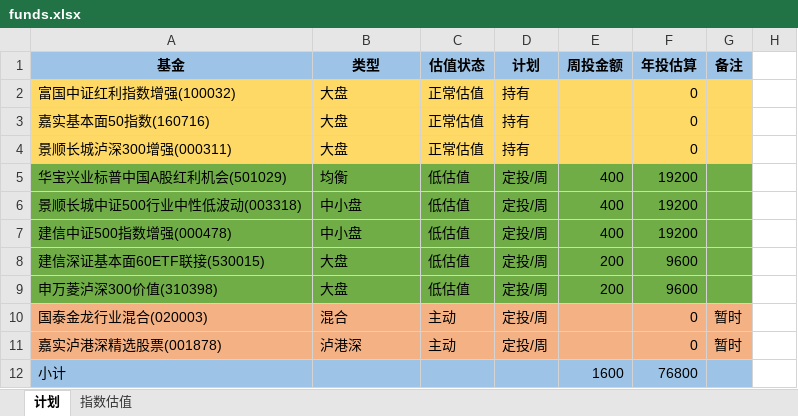
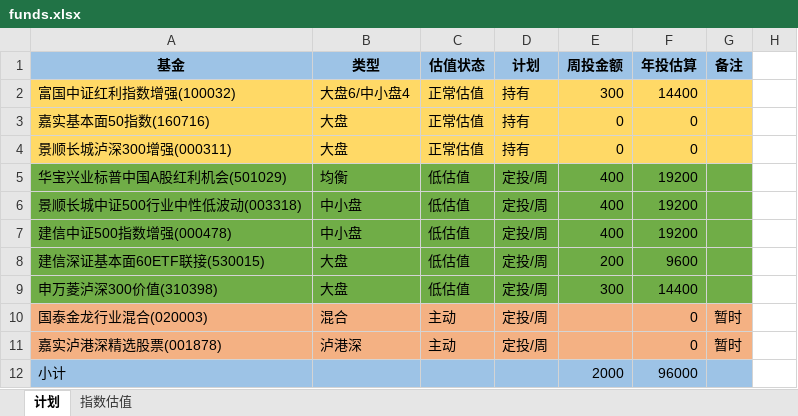
Before and after one commit to xstarcd/xstarcd.github.io, an Excel workbook: wiki/img/fund/funds.xlsx, sheet 计划, drawn as a sheet; only a part is shown; values as stored, in another font and other column widths than the file's, no borders; the diff names each change by its address in the sheet, - before the commit and + after, or states it on an @@ line.

```diff
--- a/wiki/img/fund/funds.xlsx (sheet 计划)
+++ b/wiki/img/fund/funds.xlsx (sheet 计划)
-B2: 大盘
+B2: 大盘6/中小盘4
-E2: (empty)
+E2: 300
-F2: 0
+F2: 14400
-E3:E4: (empty)
+E3:E4: 0
-E9: 200
+E9: 300
-F9: 9600
+F9: 14400
-E12: 1600
+E12: 2000
-F12: 76800
+F12: 96000
```
Also changed, not shown: 3 other files.
